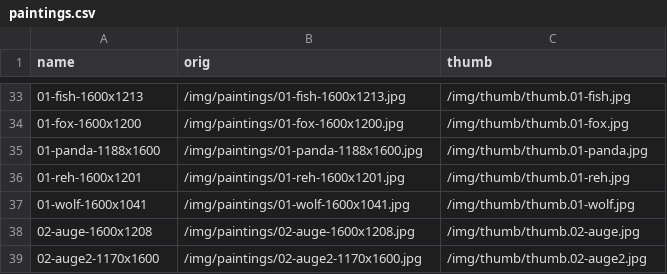
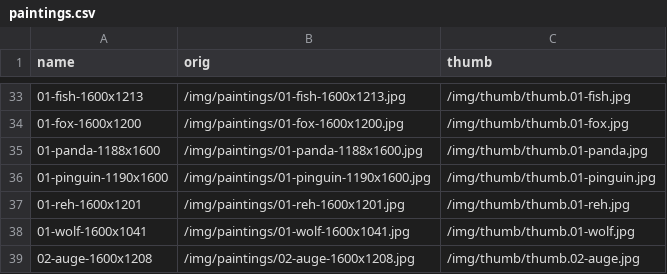
Before and after one commit to RaphaelRaabe/RaphaelRaabe.github.io, a CSV file: _data/paintings.csv, drawn as a sheet; only a part is shown, gaps mark what is left out; the shorter side is filled out with more unchanged rows.

```diff
--- a/_data/paintings.csv
+++ b/_data/paintings.csv
@@ -35,2 +35,3 @@ name,orig,thumb
 01-panda-1188x1600,/img/paintings/01-panda-1188x1600.jpg,/img/thumb/thumb.01-panda.jpg
+01-pinguin-1190x1600,/img/paintings/01-pinguin-1190x1600.jpg,/img/thumb/thumb.01-pinguin.jpg
 01-reh-1600x1201,/img/paintings/01-reh-1600x1201.jpg,/img/thumb/thumb.01-reh.jpg
```
Also changed, not shown: 3 other files.
